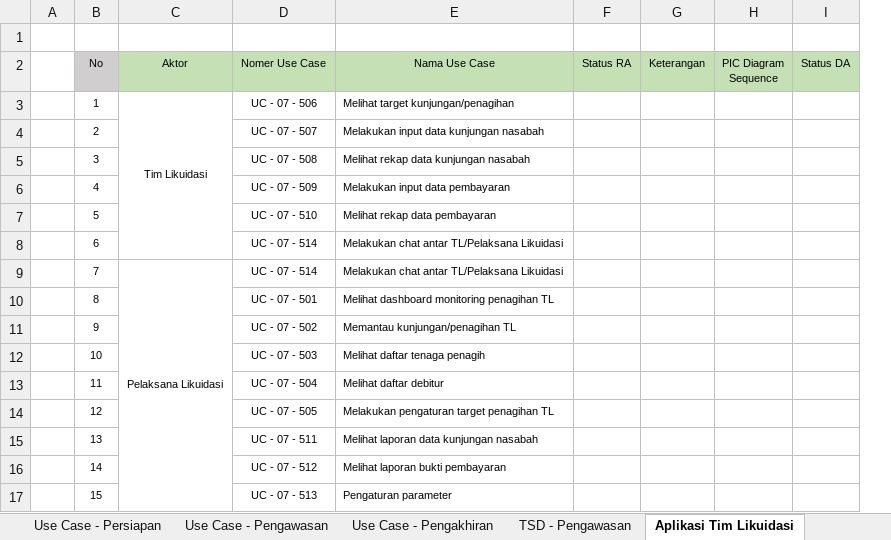
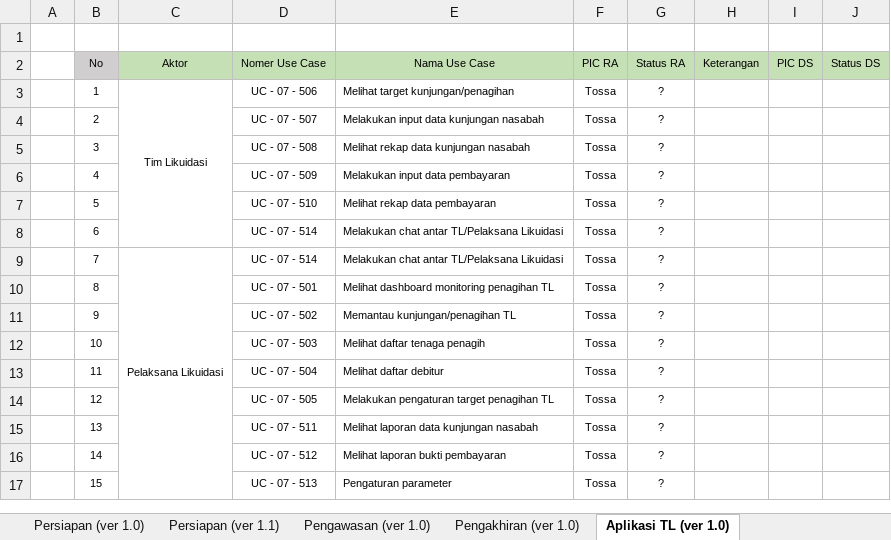
Before and after one commit to reshafahlevi/GLIK-DM, an Excel workbook: Robust Analisis - Likuidasi/Tracking Use Case - Robust Analisis (Module GLIK).xlsx, sheet Aplikasi TL (ver 1.0), drawn as a sheet; values as stored, in another font and other column widths than the file's, no borders; removed rows and columns are numbered as before the commit, all else as after; the diff names each change by its address in the sheet, - before the commit and + after, or states it on an @@ line.

```diff
--- a/Robust Analisis - Likuidasi/Tracking Use Case - Robust Analisis (Module GLIK).xlsx (sheet Aplikasi TL (ver 1.0))
+++ b/Robust Analisis - Likuidasi/Tracking Use Case - Robust Analisis (Module GLIK).xlsx (sheet Aplikasi TL (ver 1.0))
-sheet tab: Use Case - Persiapan
+sheet tab: Persiapan (ver 1.0)
-sheet tab: Use Case - Pengawasan
+sheet tab: Pengawasan (ver 1.0)
-sheet tab: Use Case - Pengakhiran
+sheet tab: Pengakhiran (ver 1.0)
-sheet tab: Aplikasi Tim Likuidasi
+sheet tab: Aplikasi TL (ver 1.0)
-sheet tab: TSD - Pengawasan
+sheet tab: Persiapan (ver 1.1)
+column F (PIC RA), rows 3-17: all Tossa
-column H (PIC Diagram Sequence), empty
-column I (Status DA), empty
+column I (PIC DS), empty
+column J (Status DS), empty
-G3:G17 (Status RA): (empty)
+G3:G17 (Status RA): ?
```
Also changed, not shown: sheet Pengakhiran (ver 1.0), sheet Pengawasan (ver 1.0), sheet Persiapan (ver 1.0), hidden cells, 17 other files.
